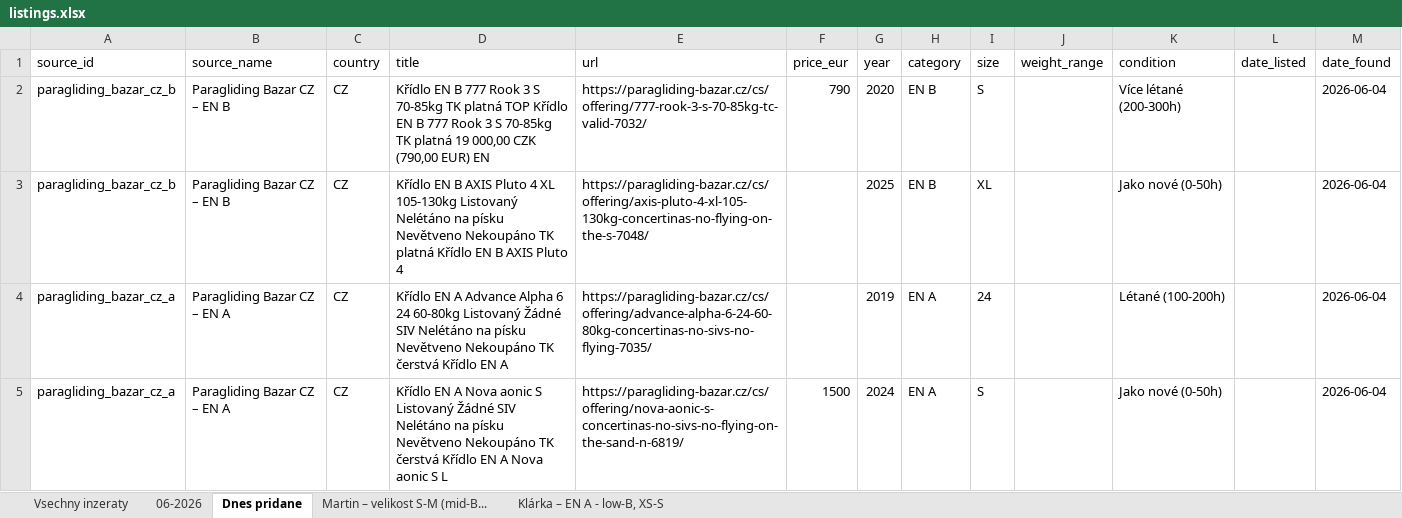
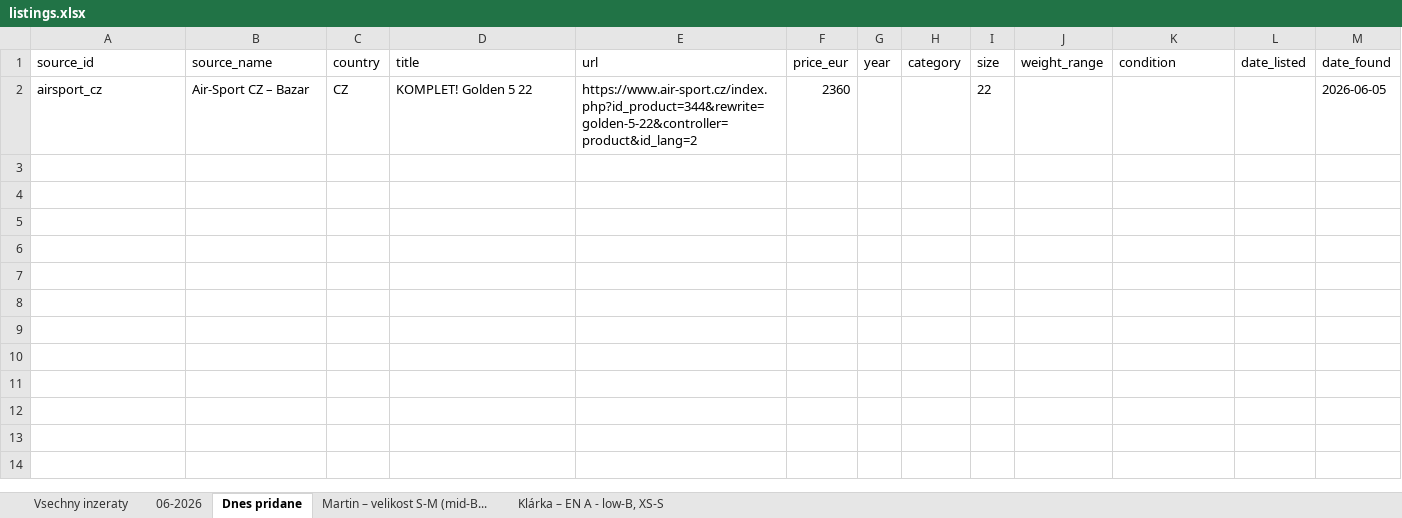
Before and after one commit to zimmema3/paragliding, an Excel workbook: data/bazar_watcher/listings.xlsx, sheet Dnes pridane, drawn as a sheet; values as stored, in another font and other column widths than the file's, no borders; removed rows and columns are numbered as before the commit, all else as after; the diff names each change by its address in the sheet, - before the commit and + after, or states it on an @@ line.

```diff
--- a/data/bazar_watcher/listings.xlsx (sheet Dnes pridane)
+++ b/data/bazar_watcher/listings.xlsx (sheet Dnes pridane)
-row 2: paragliding_bazar_cz_b | Paragliding Bazar CZ – EN B | CZ | Křídlo EN B 777 Rook 3 S 70-85kg TK platná TOP Křídlo EN B 777 Rook 3 S 70-85kg TK platná 19 000,00 CZK (790,00 EUR) EN | https://paragliding-bazar.cz/cs/offering/777-rook-3-s-70-85kg-tc-valid-7032/ | 790 | 2020 | EN B | S |  | Více létané (200-300h) |  | 2026-06-04
-row 3: paragliding_bazar_cz_b | Paragliding Bazar CZ – EN B | CZ | Křídlo EN B AXIS Pluto 4 XL 105-130kg Listovaný Nelétáno na písku Nevětveno Nekoupáno TK platná Křídlo EN B AXIS Pluto 4 | https://paragliding-bazar.cz/cs/offering/axis-pluto-4-xl-105-130kg-concertinas-no-flying-on-the-s-7048/ |  | 2025 | EN B | XL |  | Jako nové (0-50h) |  | 2026-06-04
-row 4: paragliding_bazar_cz_a | Paragliding Bazar CZ – EN A | CZ | Křídlo EN A Advance Alpha 6 24 60-80kg Listovaný Žádné SIV Nelétáno na písku Nevětveno Nekoupáno TK čerstvá Křídlo EN A | https://paragliding-bazar.cz/cs/offering/advance-alpha-6-24-60-80kg-concertinas-no-sivs-no-flying-7035/ |  | 2019 | EN A | 24 |  | Létané (100-200h) |  | 2026-06-04
-row 5: paragliding_bazar_cz_a | Paragliding Bazar CZ – EN A | CZ | Křídlo EN A Nova aonic S Listovaný Žádné SIV Nelétáno na písku Nevětveno Nekoupáno TK čerstvá Křídlo EN A Nova aonic S L | https://paragliding-bazar.cz/cs/offering/nova-aonic-s-concertinas-no-sivs-no-flying-on-the-sand-n-6819/ | 1500 | 2024 | EN A | S |  | Jako nové (0-50h) |  | 2026-06-04
+row 2: airsport_cz | Air-Sport CZ – Bazar | CZ | KOMPLET! Golden 5 22 | https://www.air-sport.cz/index.php?id_product=344&rewrite=golden-5-22&controller=product&id_lang=2 | 2360 |  |  | 22 |  |  |  | 2026-06-05
```
Also changed, not shown: sheet Klárka – EN A - low-B, XS-S, sheet 06-2026, sheet Vsechny inzeraty, sheet Martin – velikost S-M (mid-B..., 1 other file.
